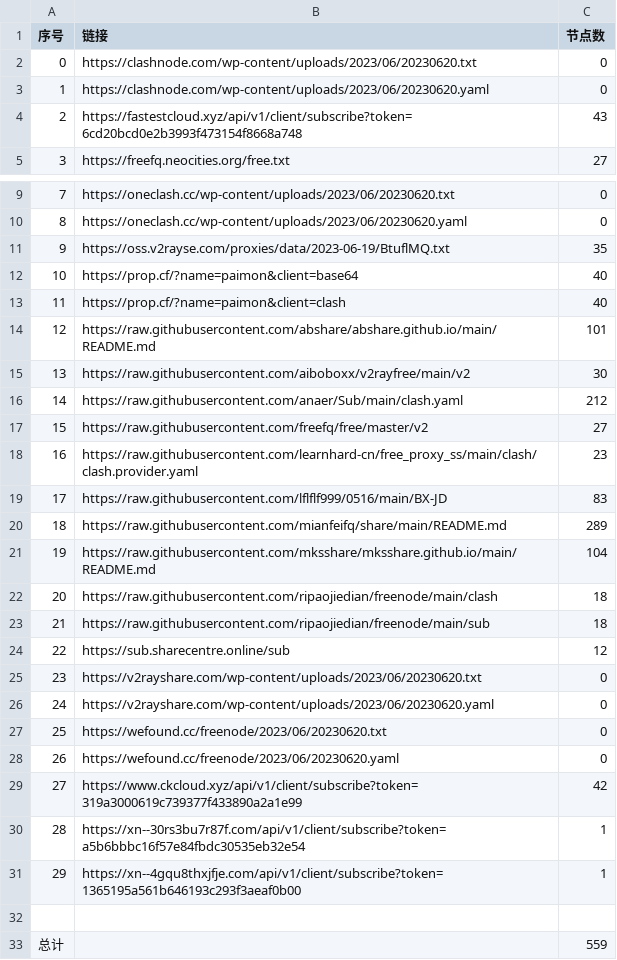
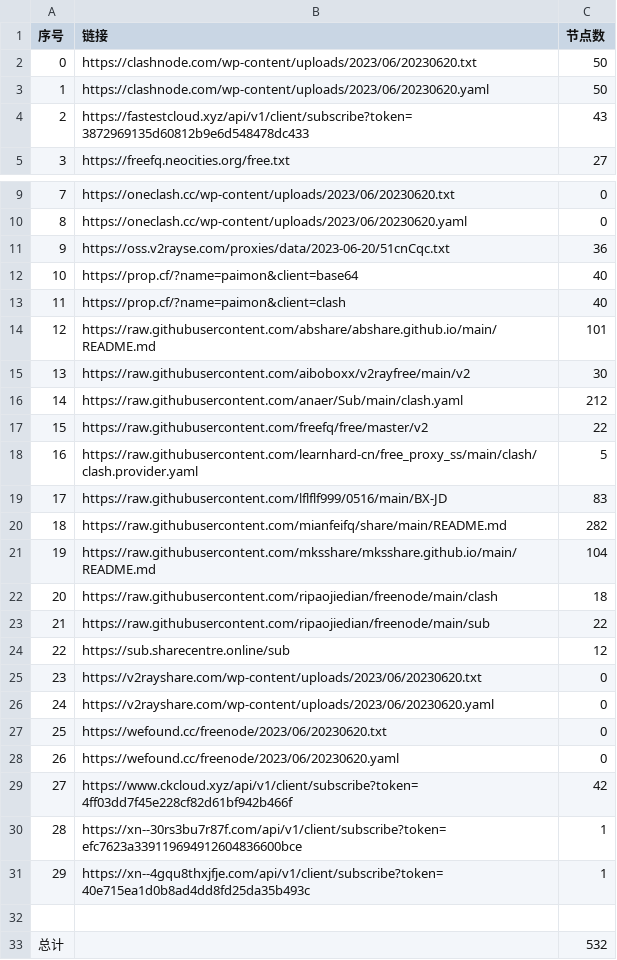
Before and after one commit to yuhanguyue-hub/free, a CSV file: list_result.csv, drawn as a sheet; only a part is shown, gaps mark what is left out.

```diff
--- a/list_result.csv
+++ b/list_result.csv
@@ -1,5 +1,5 @@
 序号,链接,节点数
-0,https://clashnode.com/wp-content/uploads/2023/06/20230620.txt,0
-1,https://clashnode.com/wp-content/uploads/2023/06/20230620.yaml,0
-2,https://fastestcloud.xyz/api/v1/client/subscribe?token=6cd20bcd0e2b3993f473154f8668a748,43
+0,https://clashnode.com/wp-content/uploads/2023/06/20230620.txt,50
+1,https://clashnode.com/wp-content/uploads/2023/06/20230620.yaml,50
+2,https://fastestcloud.xyz/api/v1/client/subscribe?token=3872969135d60812b9e6d548478dc433,43
 3,https://freefq.neocities.org/free.txt,27
@@ -10,3 +10,3 @@
 8,https://oneclash.cc/wp-content/uploads/2023/06/20230620.yaml,0
-9,https://oss.v2rayse.com/proxies/data/2023-06-19/BtuflMQ.txt,35
+9,https://oss.v2rayse.com/proxies/data/2023-06-20/51cnCqc.txt,36
 10,https://prop.cf/?name=paimon&client=base64,40
@@ -16,9 +16,9 @@
 14,https://raw.githubusercontent.com/anaer/Sub/main/clash.yaml,212
-15,https://raw.githubusercontent.com/freefq/free/master/v2,27
-16,https://raw.githubusercontent.com/learnhard-cn/free_proxy_ss/main/clash/clash.provider.yaml,23
+15,https://raw.githubusercontent.com/freefq/free/master/v2,22
+16,https://raw.githubusercontent.com/learnhard-cn/free_proxy_ss/main/clash/clash.provider.yaml,5
 17,https://raw.githubusercontent.com/lflflf999/0516/main/BX-JD,83
-18,https://raw.githubusercontent.com/mianfeifq/share/main/README.md,289
+18,https://raw.githubusercontent.com/mianfeifq/share/main/README.md,282
 19,https://raw.githubusercontent.com/mksshare/mksshare.github.io/main/README.md,104
 20,https://raw.githubusercontent.com/ripaojiedian/freenode/main/clash,18
-21,https://raw.githubusercontent.com/ripaojiedian/freenode/main/sub,18
+21,https://raw.githubusercontent.com/ripaojiedian/freenode/main/sub,22
 22,https://sub.sharecentre.online/sub,12
@@ -28,6 +28,6 @@
 26,https://wefound.cc/freenode/2023/06/20230620.yaml,0
-27,https://www.ckcloud.xyz/api/v1/client/subscribe?token=319a3000619c739377f433890a2a1e99,42
-28,https://xn--30rs3bu7r87f.com/api/v1/client/subscribe?token=a5b6bbbc16f57e84fbdc30535eb32e54,1
-29,https://xn--4gqu8thxjfje.com/api/v1/client/subscribe?token=1365195a561b646193c293f3aeaf0b00,1
+27,https://www.ckcloud.xyz/api/v1/client/subscribe?token=4ff03dd7f45e228cf82d61bf942b466f,42
+28,https://xn--30rs3bu7r87f.com/api/v1/client/subscribe?token=efc7623a339119694912604836600bce,1
+29,https://xn--4gqu8thxjfje.com/api/v1/client/subscribe?token=40e715ea1d0b8ad4dd8fd25da35b493c,1
 
-总计,,559
+总计,,532
```
Also changed, not shown: 3 other files.
